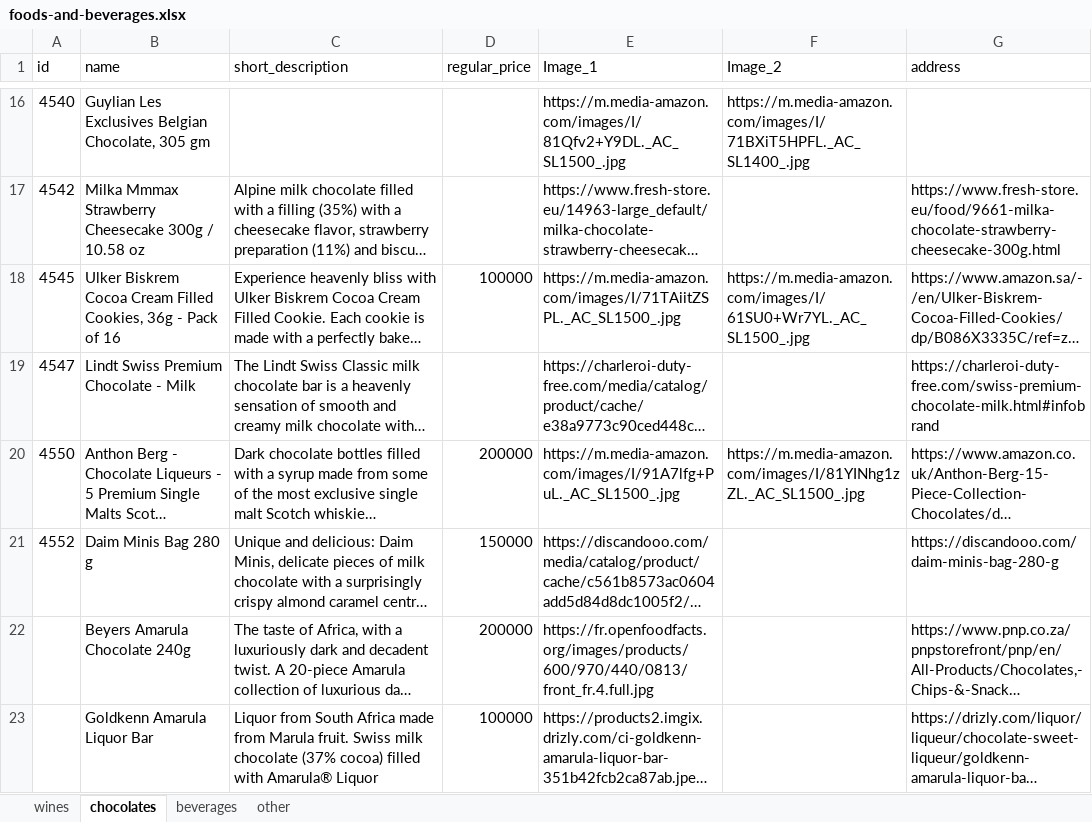
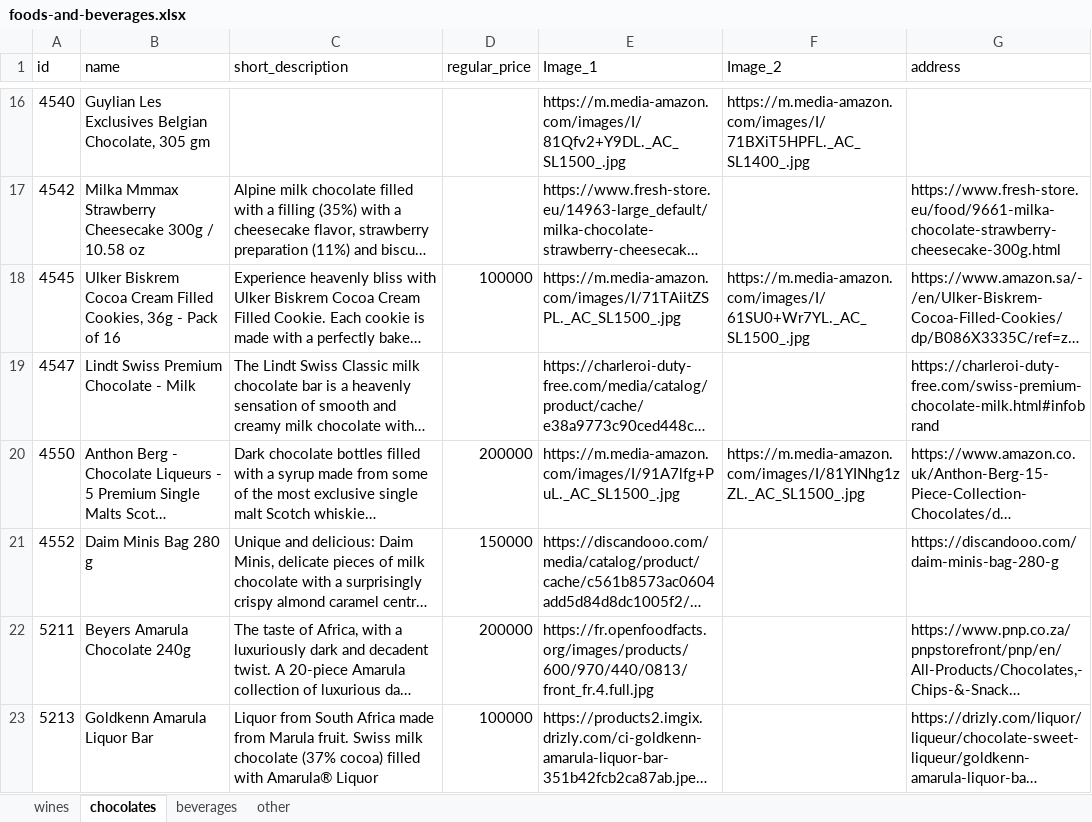
Before and after one commit to samuelitwaru/gquick-woocommmerce, an Excel workbook: sheets/foods-and-beverages.xlsx, sheet chocolates, drawn as a sheet; only a part is shown, gaps mark what is left out; long unchanged cells end in …; values as stored, in another font and other column widths than the file's, no borders; the diff names each change by its address in the sheet, - before the commit and + after, or states it on an @@ line.

```diff
--- a/sheets/foods-and-beverages.xlsx (sheet chocolates)
+++ b/sheets/foods-and-beverages.xlsx (sheet chocolates)
-A22 (id): (empty)
+A22 (id): 5211
-A23 (id): (empty)
+A23 (id): 5213
```
Also changed, not shown: sheet other, sheets/accessories.xlsx, sheets/cosmetics.xlsx, 15 other files.
